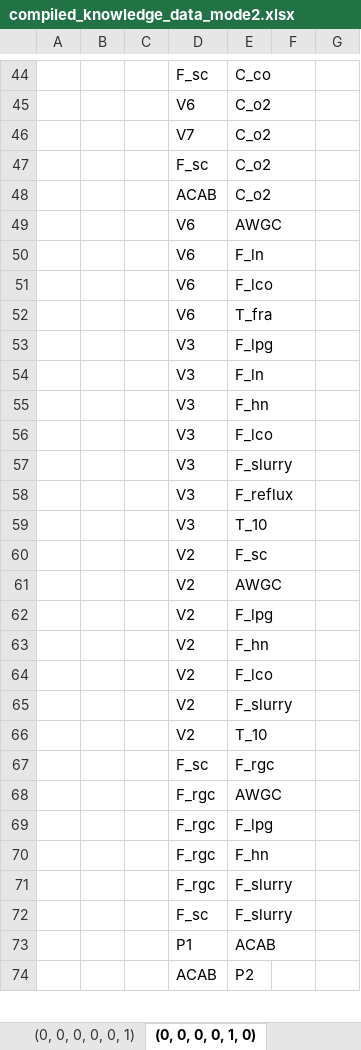
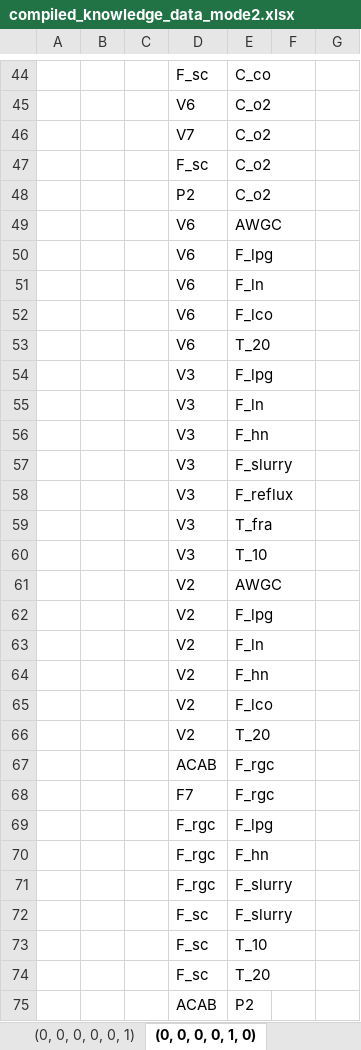
Before and after one commit to bdodd1/CPE440-Project---Graph-generation, an Excel workbook: Results/compiled_knowledge_data_mode2.xlsx, sheet (0, 0, 0, 0, 1, 0), drawn as a sheet; only a part is shown, gaps mark what is left out; values as stored, in another font and other column widths than the file's, no borders; removed rows and columns are numbered as before the commit, all else as after; the diff covers the shown part only; the diff names each change by its address in the sheet, - before the commit and + after, or states it on an @@ line.

```diff
--- a/Results/compiled_knowledge_data_mode2.xlsx (sheet (0, 0, 0, 0, 1, 0))
+++ b/Results/compiled_knowledge_data_mode2.xlsx (sheet (0, 0, 0, 0, 1, 0))
-D48: ACAB
+D48: P2
+row 50:  |  |  | V6 | F_lpg
-E53: T_fra
+E53: T_20
-row 56:  |  |  | V3 | F_lco
+row 59:  |  |  | V3 | T_fra
-row 60:  |  |  | V2 | F_sc
+row 63:  |  |  | V2 | F_ln
-row 65:  |  |  | V2 | F_slurry
-E66: T_10
+E66: T_20
+row 67:  |  |  | ACAB | F_rgc
-D68: F_sc
+D68: F7
-row 68:  |  |  | F_rgc | AWGC
-row 73:  |  |  | P1 | ACAB
+row 73:  |  |  | F_sc | T_10
+row 74:  |  |  | F_sc | T_20
```
Also changed, not shown: 35 added rows, 40 removed rows and 16 edited cells elsewhere in this sheet, sheet (0, 0, 0, 0, 0, 0), sheet (0, 0, 0, 0, 0, 1), 1 other file.
